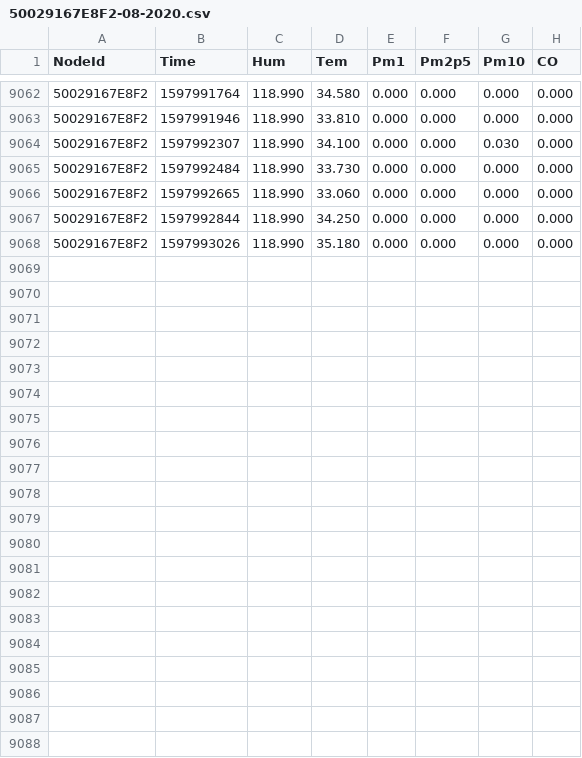
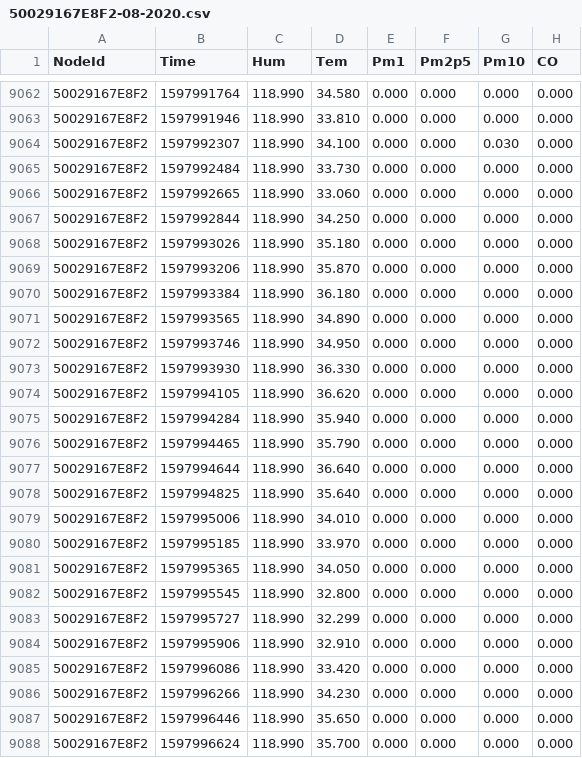
Before and after one commit to clonemasterUwU/airsense_data_raw, a CSV file: 50029167E8F2-08-2020.csv, drawn as a sheet; only a part is shown, gaps mark what is left out; the diff names each change by its address in the sheet, - before the commit and + after, or states it on an @@ line.

```diff
--- a/50029167E8F2-08-2020.csv
+++ b/50029167E8F2-08-2020.csv
+row 9069: 50029167E8F2 | 1597993206 | 118.990 | 35.870 | 0.000 | 0.000 | 0.000 | 0.000
+row 9070: 50029167E8F2 | 1597993384 | 118.990 | 36.180 | 0.000 | 0.000 | 0.000 | 0.000
+row 9071: 50029167E8F2 | 1597993565 | 118.990 | 34.890 | 0.000 | 0.000 | 0.000 | 0.000
+row 9072: 50029167E8F2 | 1597993746 | 118.990 | 34.950 | 0.000 | 0.000 | 0.000 | 0.000
+row 9073: 50029167E8F2 | 1597993930 | 118.990 | 36.330 | 0.000 | 0.000 | 0.000 | 0.000
+row 9074: 50029167E8F2 | 1597994105 | 118.990 | 36.620 | 0.000 | 0.000 | 0.000 | 0.000
+row 9075: 50029167E8F2 | 1597994284 | 118.990 | 35.940 | 0.000 | 0.000 | 0.000 | 0.000
+row 9076: 50029167E8F2 | 1597994465 | 118.990 | 35.790 | 0.000 | 0.000 | 0.000 | 0.000
+row 9077: 50029167E8F2 | 1597994644 | 118.990 | 36.640 | 0.000 | 0.000 | 0.000 | 0.000
+row 9078: 50029167E8F2 | 1597994825 | 118.990 | 35.640 | 0.000 | 0.000 | 0.000 | 0.000
+row 9079: 50029167E8F2 | 1597995006 | 118.990 | 34.010 | 0.000 | 0.000 | 0.000 | 0.000
+row 9080: 50029167E8F2 | 1597995185 | 118.990 | 33.970 | 0.000 | 0.000 | 0.000 | 0.000
+row 9081: 50029167E8F2 | 1597995365 | 118.990 | 34.050 | 0.000 | 0.000 | 0.000 | 0.000
+row 9082: 50029167E8F2 | 1597995545 | 118.990 | 32.800 | 0.000 | 0.000 | 0.000 | 0.000
+row 9083: 50029167E8F2 | 1597995727 | 118.990 | 32.299 | 0.000 | 0.000 | 0.000 | 0.000
+row 9084: 50029167E8F2 | 1597995906 | 118.990 | 32.910 | 0.000 | 0.000 | 0.000 | 0.000
+row 9085: 50029167E8F2 | 1597996086 | 118.990 | 33.420 | 0.000 | 0.000 | 0.000 | 0.000
+row 9086: 50029167E8F2 | 1597996266 | 118.990 | 34.230 | 0.000 | 0.000 | 0.000 | 0.000
+row 9087: 50029167E8F2 | 1597996446 | 118.990 | 35.650 | 0.000 | 0.000 | 0.000 | 0.000
+row 9088: 50029167E8F2 | 1597996624 | 118.990 | 35.700 | 0.000 | 0.000 | 0.000 | 0.000
```
Also changed, not shown: 50029167DB95-08-2020.csv, 50029167E731-08-2020.csv, 7 other files.
